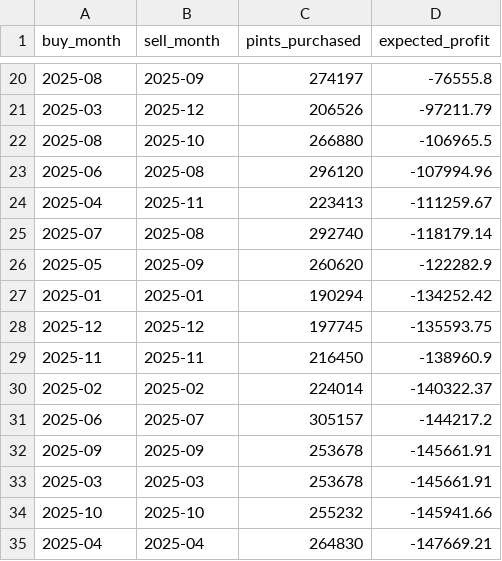
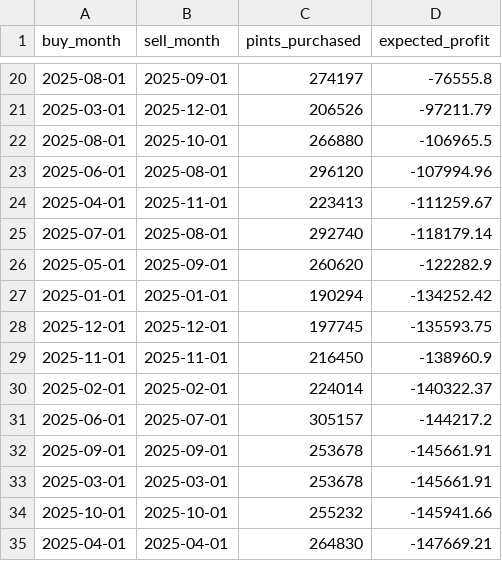
Before and after one commit to moussahatabBU/dx704-project-02, a TSV file: timings.tsv, drawn as a sheet; only a part is shown, gaps mark what is left out; the diff covers the shown part only.

```diff
--- a/timings.tsv
+++ b/timings.tsv
@@ -20,16 +20,16 @@ buy_month	sell_month	pints_purchased	expected_profit
-2025-08	2025-09	274197	-76555.8
-2025-03	2025-12	206526	-97211.79
-2025-08	2025-10	266880	-106965.5
-2025-06	2025-08	296120	-107994.96
-2025-04	2025-11	223413	-111259.67
-2025-07	2025-08	292740	-118179.14
-2025-05	2025-09	260620	-122282.9
-2025-01	2025-01	190294	-134252.42
-2025-12	2025-12	197745	-135593.75
-2025-11	2025-11	216450	-138960.9
-2025-02	2025-02	224014	-140322.37
-2025-06	2025-07	305157	-144217.2
-2025-09	2025-09	253678	-145661.91
-2025-03	2025-03	253678	-145661.91
-2025-10	2025-10	255232	-145941.66
-2025-04	2025-04	264830	-147669.21
+2025-08-01	2025-09-01	274197	-76555.8
+2025-03-01	2025-12-01	206526	-97211.79
+2025-08-01	2025-10-01	266880	-106965.5
+2025-06-01	2025-08-01	296120	-107994.96
+2025-04-01	2025-11-01	223413	-111259.67
+2025-07-01	2025-08-01	292740	-118179.14
+2025-05-01	2025-09-01	260620	-122282.9
+2025-01-01	2025-01-01	190294	-134252.42
+2025-12-01	2025-12-01	197745	-135593.75
+2025-11-01	2025-11-01	216450	-138960.9
+2025-02-01	2025-02-01	224014	-140322.37
+2025-06-01	2025-07-01	305157	-144217.2
+2025-09-01	2025-09-01	253678	-145661.91
+2025-03-01	2025-03-01	253678	-145661.91
+2025-10-01	2025-10-01	255232	-145941.66
+2025-04-01	2025-04-01	264830	-147669.21
```
Also changed, not shown: 124 edited cells elsewhere in this file, 2 other files.
